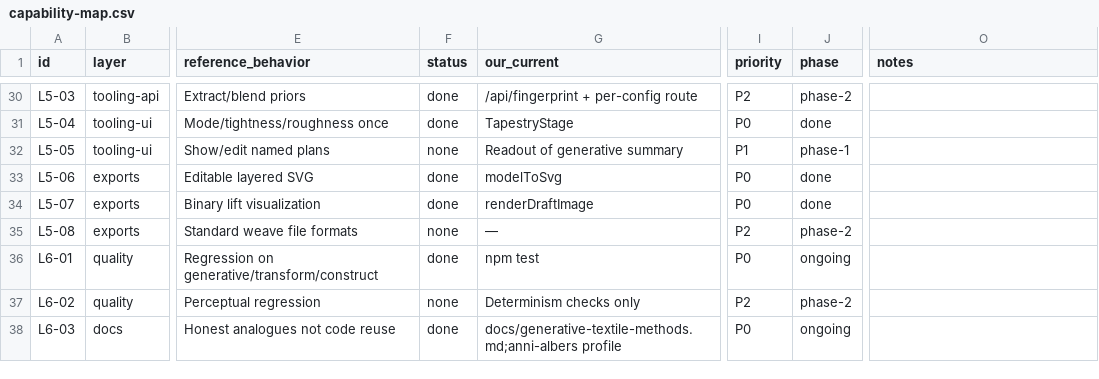
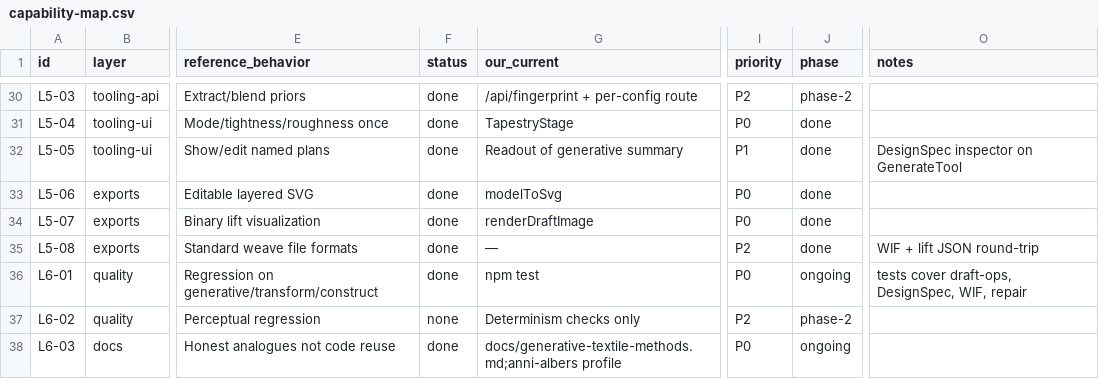
Before and after one commit to BlaineWestern/albers-studio, a CSV file: docs/capability-map.csv, drawn as a sheet; only a part is shown, gaps mark what is left out; the diff covers the shown part only; the diff names each change by its address in the sheet, - before the commit and + after, or states it on an @@ line.

```diff
--- a/docs/capability-map.csv
+++ b/docs/capability-map.csv
-F32 (status): none
+F32 (status): done
-J32 (phase): phase-1
+J32 (phase): done
-O32 (notes): (empty)
+O32 (notes): DesignSpec inspector on GenerateTool
-F35 (status): none
+F35 (status): done
-J35 (phase): phase-2
+J35 (phase): done
-O35 (notes): (empty)
+O35 (notes): WIF + lift JSON round-trip
-O36 (notes): (empty)
+O36 (notes): tests cover draft-ops, DesignSpec, WIF, repair
```
Also changed, not shown: 35 edited cells elsewhere in this file, 18 other files.
